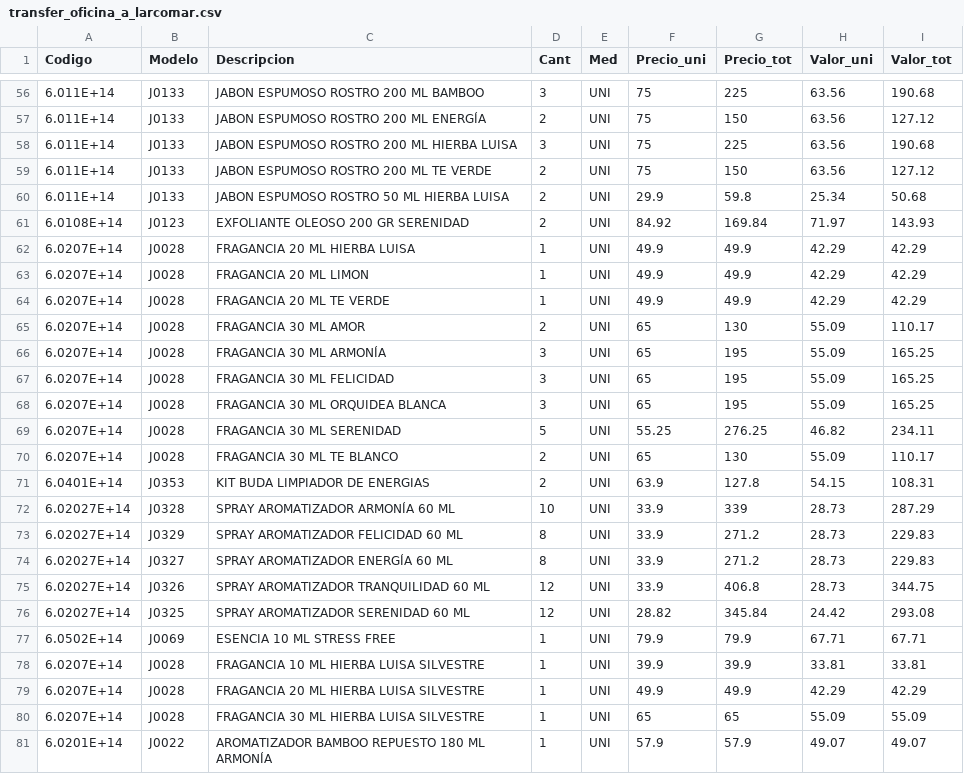
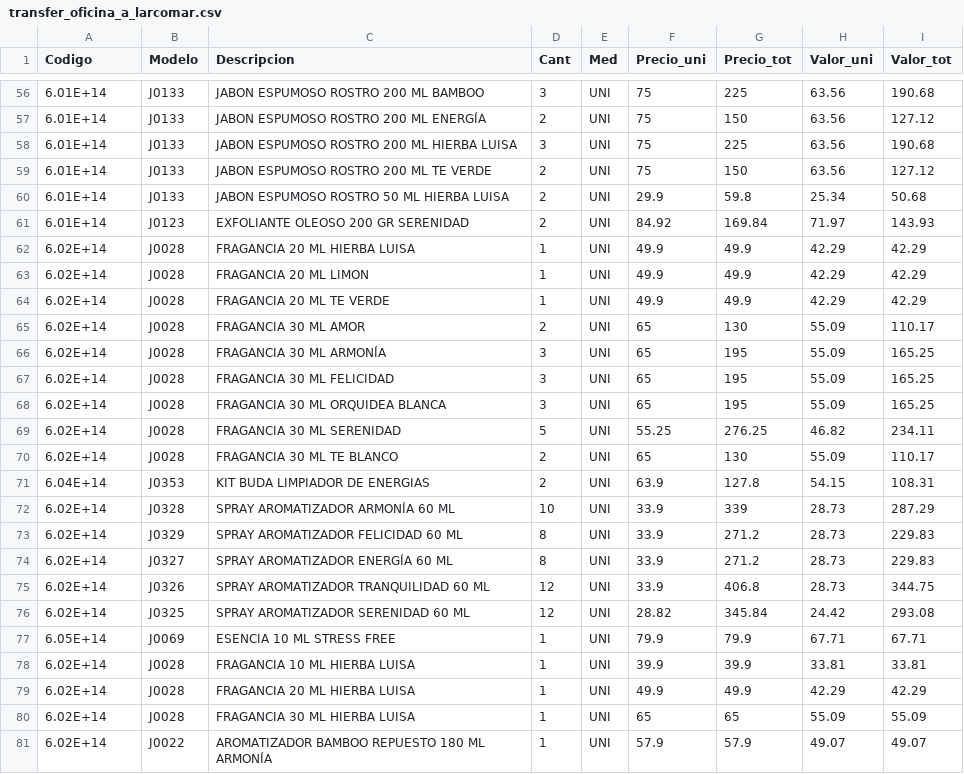
Before and after one commit to augustosamame/zenadmin, a CSV file: transfer_oficina_a_larcomar.csv, drawn as a sheet; only a part is shown, gaps mark what is left out; the diff covers the shown part only.

```diff
--- a/transfer_oficina_a_larcomar.csv
+++ b/transfer_oficina_a_larcomar.csv
@@ -56,26 +56,26 @@
-6.011E+14,J0133,JABON ESPUMOSO ROSTRO 200 ML BAMBOO,3,UNI,75,225,63.56,190.68
-6.011E+14,J0133,JABON ESPUMOSO ROSTRO 200 ML ENERGÍA,2,UNI,75,150,63.56,127.12
-6.011E+14,J0133,JABON ESPUMOSO ROSTRO 200 ML HIERBA LUISA,3,UNI,75,225,63.56,190.68
-6.011E+14,J0133,JABON ESPUMOSO ROSTRO 200 ML TE VERDE,2,UNI,75,150,63.56,127.12
-6.011E+14,J0133,JABON ESPUMOSO ROSTRO 50 ML HIERBA LUISA,2,UNI,29.9,59.8,25.34,50.68
-6.0108E+14,J0123,EXFOLIANTE OLEOSO 200 GR SERENIDAD,2,UNI,84.92,169.84,71.97,143.93
-6.0207E+14,J0028,FRAGANCIA 20 ML HIERBA LUISA,1,UNI,49.9,49.9,42.29,42.29
-6.0207E+14,J0028,FRAGANCIA 20 ML LIMON,1,UNI,49.9,49.9,42.29,42.29
-6.0207E+14,J0028,FRAGANCIA 20 ML TE VERDE,1,UNI,49.9,49.9,42.29,42.29
-6.0207E+14,J0028,FRAGANCIA 30 ML AMOR,2,UNI,65,130,55.09,110.17
-6.0207E+14,J0028,FRAGANCIA 30 ML ARMONÍA,3,UNI,65,195,55.09,165.25
-6.0207E+14,J0028,FRAGANCIA 30 ML FELICIDAD,3,UNI,65,195,55.09,165.25
-6.0207E+14,J0028,FRAGANCIA 30 ML ORQUIDEA BLANCA,3,UNI,65,195,55.09,165.25
-6.0207E+14,J0028,FRAGANCIA 30 ML SERENIDAD,5,UNI,55.25,276.25,46.82,234.11
-6.0207E+14,J0028,FRAGANCIA 30 ML TE BLANCO,2,UNI,65,130,55.09,110.17
-6.0401E+14,J0353,KIT BUDA LIMPIADOR DE ENERGIAS,2,UNI,63.9,127.8,54.15,108.31
-6.02027E+14,J0328,SPRAY AROMATIZADOR ARMONÍA 60 ML,10,UNI,33.9,339,28.73,287.29
-6.02027E+14,J0329,SPRAY AROMATIZADOR FELICIDAD 60 ML,8,UNI,33.9,271.2,28.73,229.83
-6.02027E+14,J0327,SPRAY AROMATIZADOR ENERGÍA 60 ML,8,UNI,33.9,271.2,28.73,229.83
-6.02027E+14,J0326,SPRAY AROMATIZADOR TRANQUILIDAD 60 ML,12,UNI,33.9,406.8,28.73,344.75
-6.02027E+14,J0325,SPRAY AROMATIZADOR SERENIDAD 60 ML,12,UNI,28.82,345.84,24.42,293.08
-6.0502E+14,J0069,ESENCIA 10 ML STRESS FREE,1,UNI,79.9,79.9,67.71,67.71
-6.0207E+14,J0028,FRAGANCIA 10 ML HIERBA LUISA  SILVESTRE,1,UNI,39.9,39.9,33.81,33.81
-6.0207E+14,J0028,FRAGANCIA 20 ML HIERBA LUISA  SILVESTRE,1,UNI,49.9,49.9,42.29,42.29
-6.0207E+14,J0028,FRAGANCIA 30 ML HIERBA LUISA  SILVESTRE,1,UNI,65,65,55.09,55.09
-6.0201E+14,J0022,AROMATIZADOR BAMBOO REPUESTO 180 ML ARMONÍA,1,UNI,57.9,57.9,49.07,49.07
+6.01E+14,J0133,JABON ESPUMOSO ROSTRO 200 ML BAMBOO,3,UNI,75,225,63.56,190.68
+6.01E+14,J0133,JABON ESPUMOSO ROSTRO 200 ML ENERGÍA,2,UNI,75,150,63.56,127.12
+6.01E+14,J0133,JABON ESPUMOSO ROSTRO 200 ML HIERBA LUISA,3,UNI,75,225,63.56,190.68
+6.01E+14,J0133,JABON ESPUMOSO ROSTRO 200 ML TE VERDE,2,UNI,75,150,63.56,127.12
+6.01E+14,J0133,JABON ESPUMOSO ROSTRO 50 ML HIERBA LUISA,2,UNI,29.9,59.8,25.34,50.68
+6.01E+14,J0123,EXFOLIANTE OLEOSO 200 GR SERENIDAD,2,UNI,84.92,169.84,71.97,143.93
+6.02E+14,J0028,FRAGANCIA 20 ML HIERBA LUISA,1,UNI,49.9,49.9,42.29,42.29
+6.02E+14,J0028,FRAGANCIA 20 ML LIMON,1,UNI,49.9,49.9,42.29,42.29
+6.02E+14,J0028,FRAGANCIA 20 ML TE VERDE,1,UNI,49.9,49.9,42.29,42.29
+6.02E+14,J0028,FRAGANCIA 30 ML AMOR,2,UNI,65,130,55.09,110.17
+6.02E+14,J0028,FRAGANCIA 30 ML ARMONÍA,3,UNI,65,195,55.09,165.25
+6.02E+14,J0028,FRAGANCIA 30 ML FELICIDAD,3,UNI,65,195,55.09,165.25
+6.02E+14,J0028,FRAGANCIA 30 ML ORQUIDEA BLANCA,3,UNI,65,195,55.09,165.25
+6.02E+14,J0028,FRAGANCIA 30 ML SERENIDAD,5,UNI,55.25,276.25,46.82,234.11
+6.02E+14,J0028,FRAGANCIA 30 ML TE BLANCO,2,UNI,65,130,55.09,110.17
+6.04E+14,J0353,KIT BUDA LIMPIADOR DE ENERGIAS,2,UNI,63.9,127.8,54.15,108.31
+6.02E+14,J0328,SPRAY AROMATIZADOR ARMONÍA 60 ML,10,UNI,33.9,339,28.73,287.29
+6.02E+14,J0329,SPRAY AROMATIZADOR FELICIDAD 60 ML,8,UNI,33.9,271.2,28.73,229.83
+6.02E+14,J0327,SPRAY AROMATIZADOR ENERGÍA 60 ML,8,UNI,33.9,271.2,28.73,229.83
+6.02E+14,J0326,SPRAY AROMATIZADOR TRANQUILIDAD 60 ML,12,UNI,33.9,406.8,28.73,344.75
+6.02E+14,J0325,SPRAY AROMATIZADOR SERENIDAD 60 ML,12,UNI,28.82,345.84,24.42,293.08
+6.05E+14,J0069,ESENCIA 10 ML STRESS FREE,1,UNI,79.9,79.9,67.71,67.71
+6.02E+14,J0028,FRAGANCIA 10 ML HIERBA LUISA,1,UNI,39.9,39.9,33.81,33.81
+6.02E+14,J0028,FRAGANCIA 20 ML HIERBA LUISA,1,UNI,49.9,49.9,42.29,42.29
+6.02E+14,J0028,FRAGANCIA 30 ML HIERBA LUISA,1,UNI,65,65,55.09,55.09
+6.02E+14,J0022,AROMATIZADOR BAMBOO REPUESTO 180 ML ARMONÍA,1,UNI,57.9,57.9,49.07,49.07
```
Also changed, not shown: 58 edited cells elsewhere in this file.
